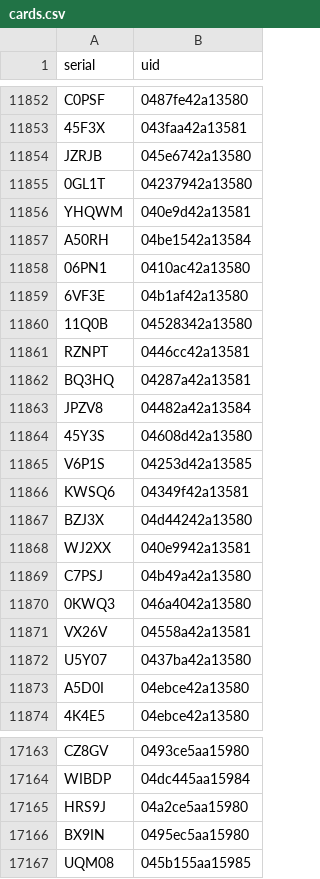
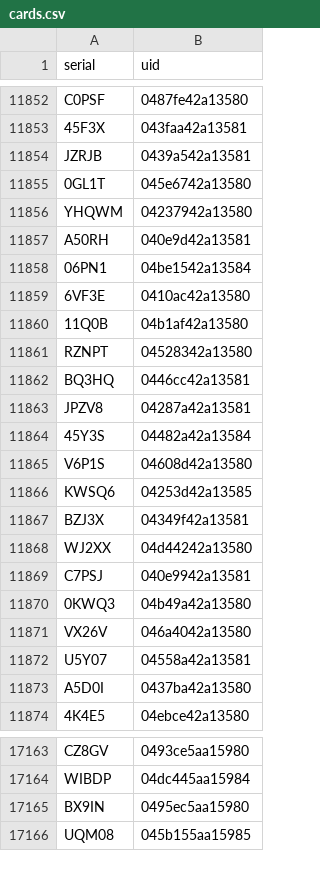
Before and after one commit to buckless/buckutt, a CSV file: src/assets/cards.csv, drawn as a sheet; only a part is shown, gaps mark what is left out; the diff covers the shown part only.

Commit message:
fix: new csv

```diff
--- a/src/assets/cards.csv
+++ b/src/assets/cards.csv
@@ -11853,22 +11853,22 @@ C0PSF,0487fe42a13580
 45F3X,043faa42a13581
-JZRJB,045e6742a13580
-0GL1T,04237942a13580
-YHQWM,040e9d42a13581
-A50RH,04be1542a13584
-06PN1,0410ac42a13580
-6VF3E,04b1af42a13580
-11Q0B,04528342a13580
-RZNPT,0446cc42a13581
-BQ3HQ,04287a42a13581
-JPZV8,04482a42a13584
-45Y3S,04608d42a13580
-V6P1S,04253d42a13585
-KWSQ6,04349f42a13581
-BZJ3X,04d44242a13580
-WJ2XX,040e9942a13581
-C7PSJ,04b49a42a13580
-0KWQ3,046a4042a13580
-VX26V,04558a42a13581
-U5Y07,0437ba42a13580
-A5D0I,04ebce42a13580
+JZRJB,0439a542a13581
+0GL1T,045e6742a13580
+YHQWM,04237942a13580
+A50RH,040e9d42a13581
+06PN1,04be1542a13584
+6VF3E,0410ac42a13580
+11Q0B,04b1af42a13580
+RZNPT,04528342a13580
+BQ3HQ,0446cc42a13581
+JPZV8,04287a42a13581
+45Y3S,04482a42a13584
+V6P1S,04608d42a13580
+KWSQ6,04253d42a13585
+BZJ3X,04349f42a13581
+WJ2XX,04d44242a13580
+C7PSJ,040e9942a13581
+0KWQ3,04b49a42a13580
+VX26V,046a4042a13580
+U5Y07,04558a42a13581
+A5D0I,0437ba42a13580
 4K4E5,04ebce42a13580
@@ -17164,3 +17164,2 @@ CZ8GV,0493ce5aa15980
 WIBDP,04dc445aa15984
-HRS9J,04a2ce5aa15980
 BX9IN,0495ec5aa15980
```
Also changed, not shown: 17 edited cells elsewhere in this file.
